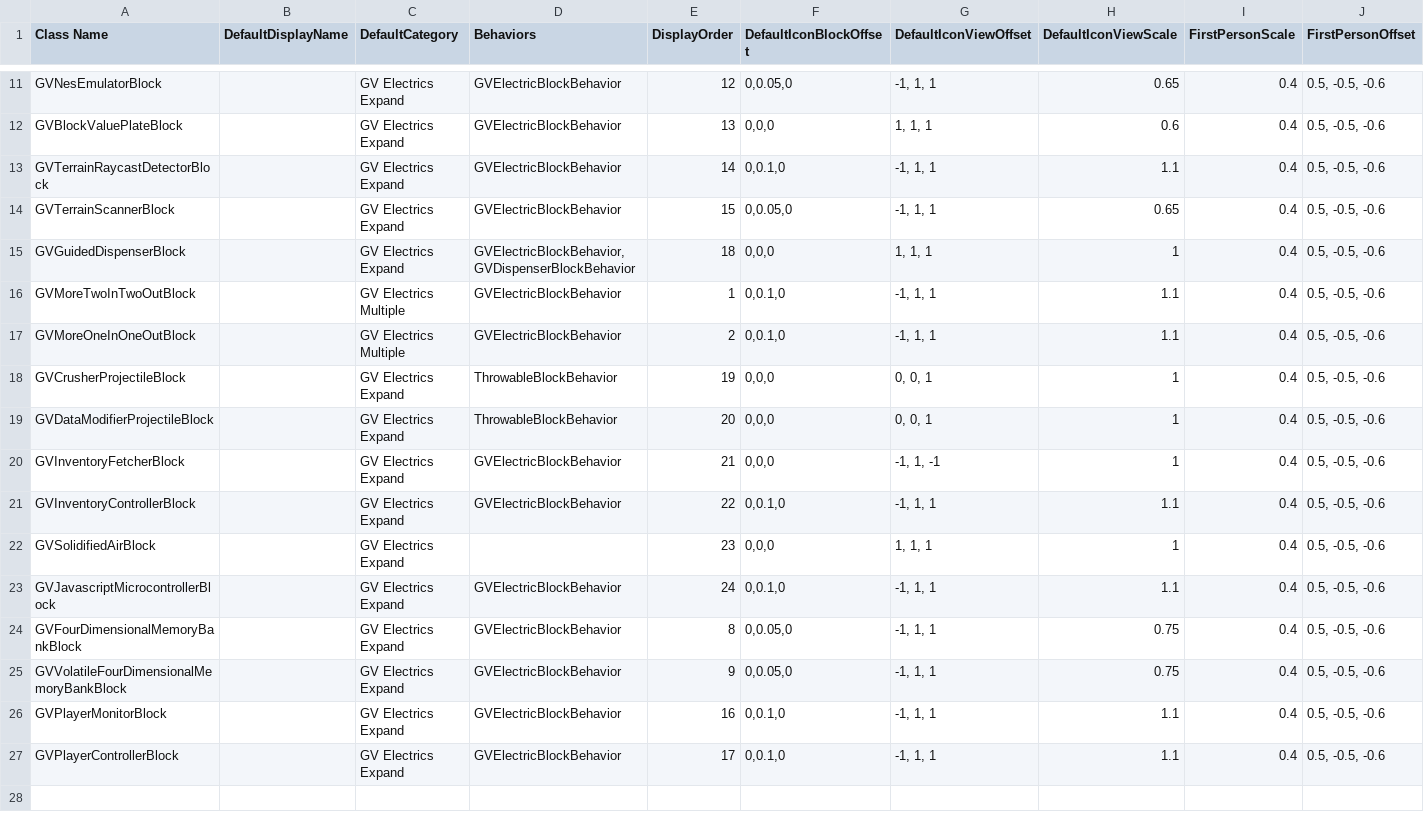
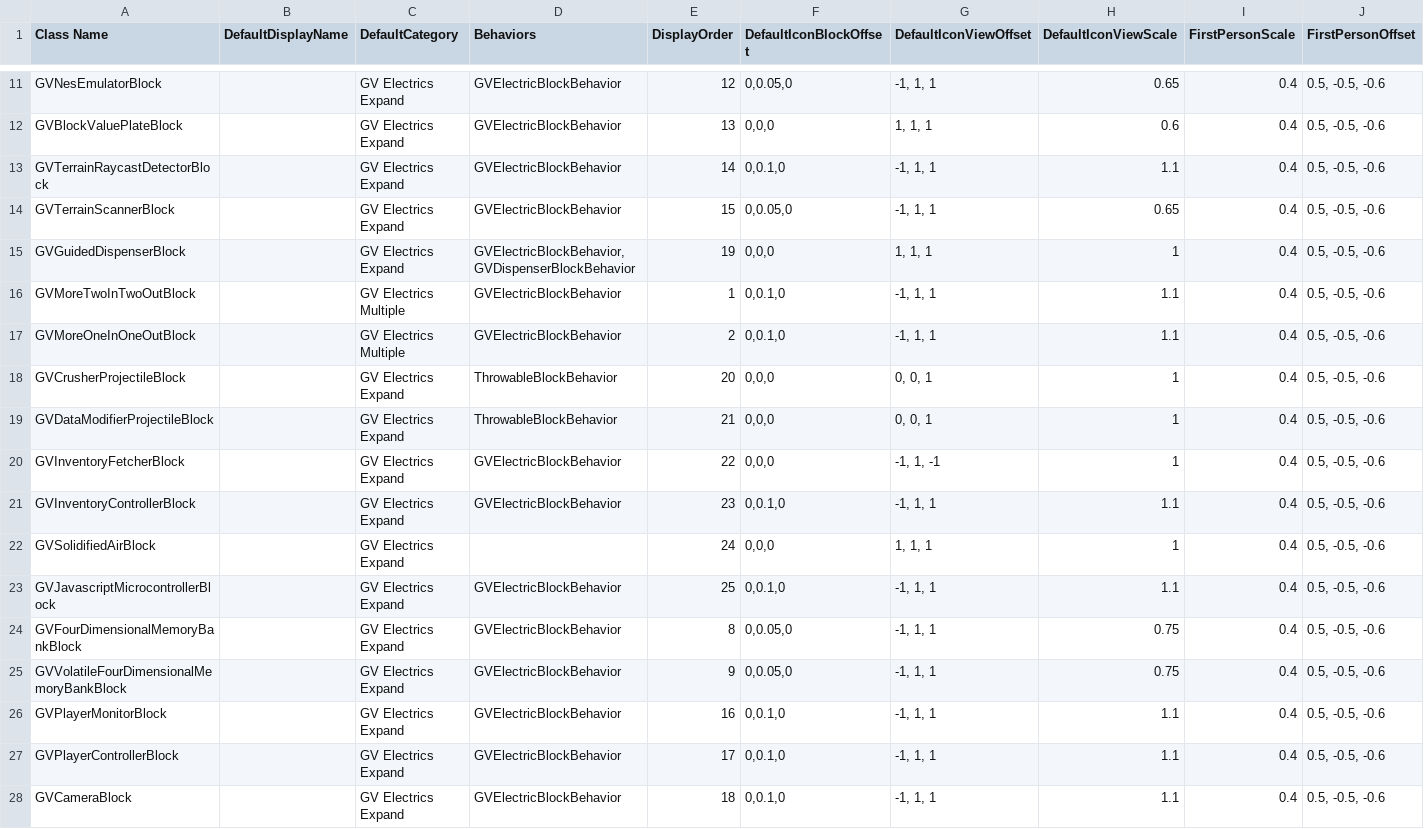
Before and after one commit to XiaofengdiZhu/Gigavolt, a CSV file: Gigavolt.Expand/Assets/Gigavolt.Expand.csv, drawn as a sheet; only a part is shown, gaps mark what is left out; rows hold the shown columns only; the diff names each change by its address in the sheet, - before the commit and + after, or states it on an @@ line.

```diff
--- a/Gigavolt.Expand/Assets/Gigavolt.Expand.csv
+++ b/Gigavolt.Expand/Assets/Gigavolt.Expand.csv
-E15 (DisplayOrder): 18
+E15 (DisplayOrder): 19
-E18 (DisplayOrder): 19
+E18 (DisplayOrder): 20
-E19 (DisplayOrder): 20
+E19 (DisplayOrder): 21
-E20 (DisplayOrder): 21
+E20 (DisplayOrder): 22
-E21 (DisplayOrder): 22
+E21 (DisplayOrder): 23
-E22 (DisplayOrder): 23
+E22 (DisplayOrder): 24
-E23 (DisplayOrder): 24
+E23 (DisplayOrder): 25
+row 28: GVCameraBlock |  | GV Electrics Expand | GVElectricBlockBehavior | 18 | 0,0.1,0 | -1, 1, 1 | 1.1 | 0.4 | 0.5, -0.5, -0.6
```
Also changed, not shown: BlockIndexAndDisplayOrder.csv, 13 other files.
